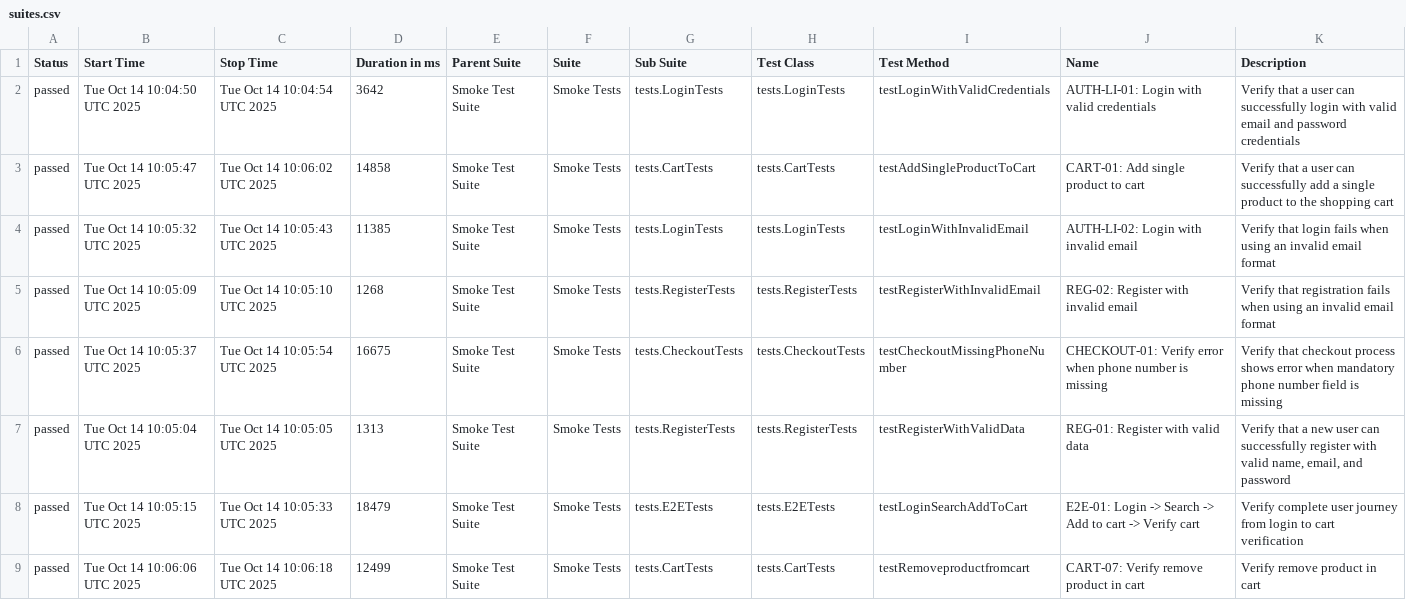
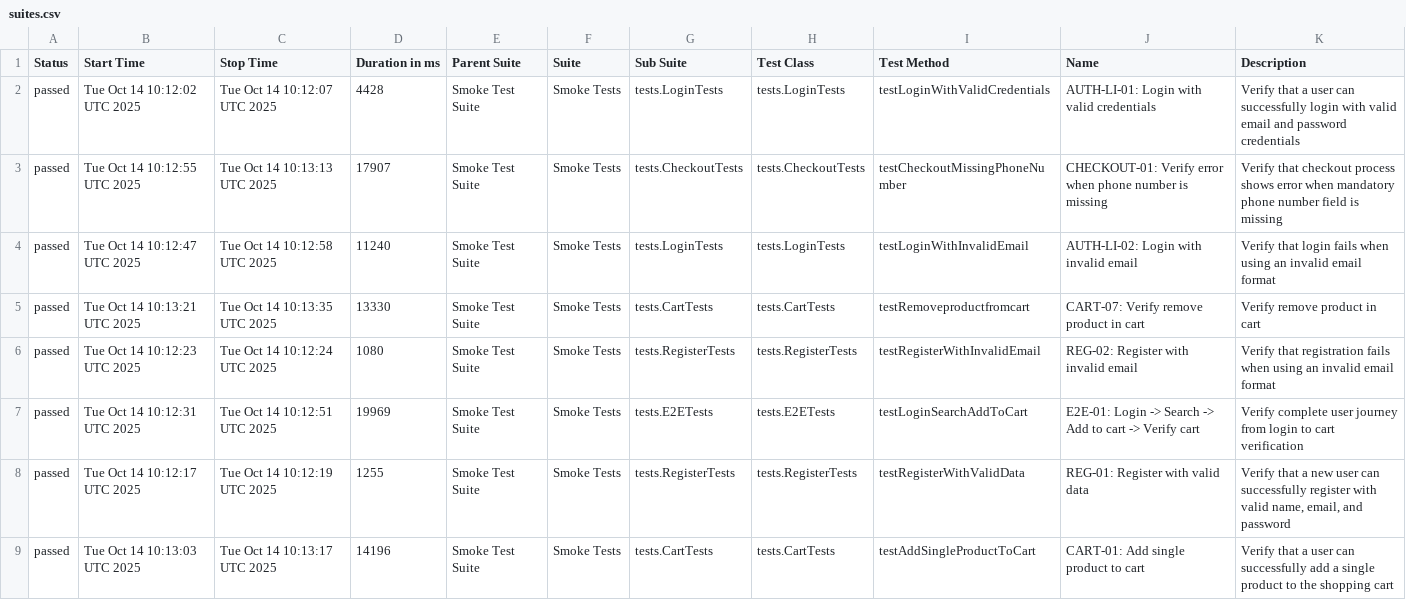
Before and after one commit to Vinhhoang-1312/Selenium_TNC, a CSV file: data/suites.csv, drawn as a sheet.

```diff
--- a/data/suites.csv
+++ b/data/suites.csv
@@ -1,9 +1,9 @@
 "Status","Start Time","Stop Time","Duration in ms","Parent Suite","Suite","Sub Suite","Test Class","Test Method","Name","Description"
-"passed","Tue Oct 14 10:04:50 UTC 2025","Tue Oct 14 10:04:54 UTC 2025","3642","Smoke Test Suite","Smoke Tests","tests.LoginTests","tests.LoginTests","testLoginWithValidCredentials","AUTH-LI-01: Login with valid credentials","Verify that a user can successfully login with valid email and password credentials"
-"passed","Tue Oct 14 10:05:47 UTC 2025","Tue Oct 14 10:06:02 UTC 2025","14858","Smoke Test Suite","Smoke Tests","tests.CartTests","tests.CartTests","testAddSingleProductToCart","CART-01: Add single product to cart","Verify that a user can successfully add a single product to the shopping cart"
-"passed","Tue Oct 14 10:05:32 UTC 2025","Tue Oct 14 10:05:43 UTC 2025","11385","Smoke Test Suite","Smoke Tests","tests.LoginTests","tests.LoginTests","testLoginWithInvalidEmail","AUTH-LI-02: Login with invalid email","Verify that login fails when using an invalid email format"
-"passed","Tue Oct 14 10:05:09 UTC 2025","Tue Oct 14 10:05:10 UTC 2025","1268","Smoke Test Suite","Smoke Tests","tests.RegisterTests","tests.RegisterTests","testRegisterWithInvalidEmail","REG-02: Register with invalid email","Verify that registration fails when using an invalid email format"
-"passed","Tue Oct 14 10:05:37 UTC 2025","Tue Oct 14 10:05:54 UTC 2025","16675","Smoke Test Suite","Smoke Tests","tests.CheckoutTests","tests.CheckoutTests","testCheckoutMissingPhoneNumber","CHECKOUT-01: Verify error when phone number is missing","Verify that checkout process shows error when mandatory phone number field is missing"
-"passed","Tue Oct 14 10:05:04 UTC 2025","Tue Oct 14 10:05:05 UTC 2025","1313","Smoke Test Suite","Smoke Tests","tests.RegisterTests","tests.RegisterTests","testRegisterWithValidData","REG-01: Register with valid data","Verify that a new user can successfully register with valid name, email, and password"
-"passed","Tue Oct 14 10:05:15 UTC 2025","Tue Oct 14 10:05:33 UTC 2025","18479","Smoke Test Suite","Smoke Tests","tests.E2ETests","tests.E2ETests","testLoginSearchAddToCart","E2E-01: Login -> Search -> Add to cart -> Verify cart","Verify complete user journey from login to cart verification"
-"passed","Tue Oct 14 10:06:06 UTC 2025","Tue Oct 14 10:06:18 UTC 2025","12499","Smoke Test Suite","Smoke Tests","tests.CartTests","tests.CartTests","testRemoveproductfromcart","CART-07: Verify remove product in cart","Verify remove product in cart"
+"passed","Tue Oct 14 10:12:02 UTC 2025","Tue Oct 14 10:12:07 UTC 2025","4428","Smoke Test Suite","Smoke Tests","tests.LoginTests","tests.LoginTests","testLoginWithValidCredentials","AUTH-LI-01: Login with valid credentials","Verify that a user can successfully login with valid email and password credentials"
+"passed","Tue Oct 14 10:12:55 UTC 2025","Tue Oct 14 10:13:13 UTC 2025","17907","Smoke Test Suite","Smoke Tests","tests.CheckoutTests","tests.CheckoutTests","testCheckoutMissingPhoneNumber","CHECKOUT-01: Verify error when phone number is missing","Verify that checkout process shows error when mandatory phone number field is missing"
+"passed","Tue Oct 14 10:12:47 UTC 2025","Tue Oct 14 10:12:58 UTC 2025","11240","Smoke Test Suite","Smoke Tests","tests.LoginTests","tests.LoginTests","testLoginWithInvalidEmail","AUTH-LI-02: Login with invalid email","Verify that login fails when using an invalid email format"
+"passed","Tue Oct 14 10:13:21 UTC 2025","Tue Oct 14 10:13:35 UTC 2025","13330","Smoke Test Suite","Smoke Tests","tests.CartTests","tests.CartTests","testRemoveproductfromcart","CART-07: Verify remove product in cart","Verify remove product in cart"
+"passed","Tue Oct 14 10:12:23 UTC 2025","Tue Oct 14 10:12:24 UTC 2025","1080","Smoke Test Suite","Smoke Tests","tests.RegisterTests","tests.RegisterTests","testRegisterWithInvalidEmail","REG-02: Register with invalid email","Verify that registration fails when using an invalid email format"
+"passed","Tue Oct 14 10:12:31 UTC 2025","Tue Oct 14 10:12:51 UTC 2025","19969","Smoke Test Suite","Smoke Tests","tests.E2ETests","tests.E2ETests","testLoginSearchAddToCart","E2E-01: Login -> Search -> Add to cart -> Verify cart","Verify complete user journey from login to cart verification"
+"passed","Tue Oct 14 10:12:17 UTC 2025","Tue Oct 14 10:12:19 UTC 2025","1255","Smoke Test Suite","Smoke Tests","tests.RegisterTests","tests.RegisterTests","testRegisterWithValidData","REG-01: Register with valid data","Verify that a new user can successfully register with valid name, email, and password"
+"passed","Tue Oct 14 10:13:03 UTC 2025","Tue Oct 14 10:13:17 UTC 2025","14196","Smoke Test Suite","Smoke Tests","tests.CartTests","tests.CartTests","testAddSingleProductToCart","CART-01: Add single product to cart","Verify that a user can successfully add a single product to the shopping cart"
```
Also changed, not shown: data/behaviors.csv, 38 other files.
